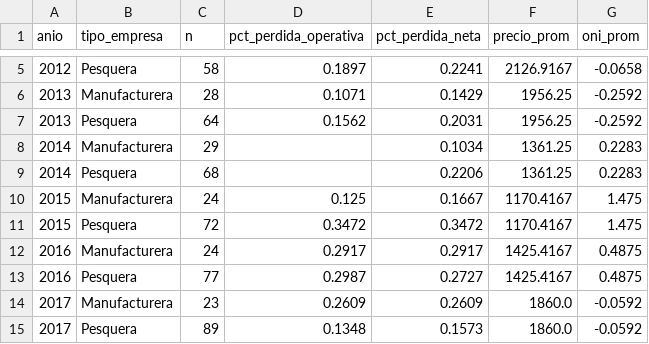
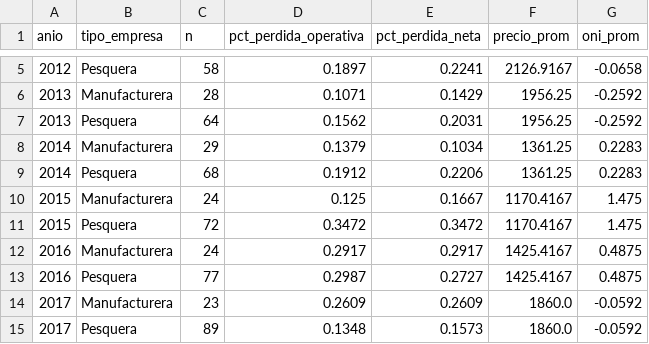
Before and after one commit to marlon0691/precio-atun-sector-empresarial-manabi, a CSV file: outputs/tables/q3_pct_empresas_perdida.csv, drawn as a sheet; only a part is shown, gaps mark what is left out.

```diff
--- a/outputs/tables/q3_pct_empresas_perdida.csv
+++ b/outputs/tables/q3_pct_empresas_perdida.csv
@@ -7,4 +7,4 @@ anio,tipo_empresa,n,pct_perdida_operativa,pct_perdida_neta,precio_prom,oni_prom
 2013,Pesquera,64,0.1562,0.2031,1956.25,-0.2592
-2014,Manufacturera,29,,0.1034,1361.25,0.2283
-2014,Pesquera,68,,0.2206,1361.25,0.2283
+2014,Manufacturera,29,0.1379,0.1034,1361.25,0.2283
+2014,Pesquera,68,0.1912,0.2206,1361.25,0.2283
 2015,Manufacturera,24,0.125,0.1667,1170.4167,1.475
```
Also changed, not shown: outputs/tables/agregados_sector_tipo_anio.csv, outputs/tables/q1_panel_efectos_fijos.csv, 41 other files.
